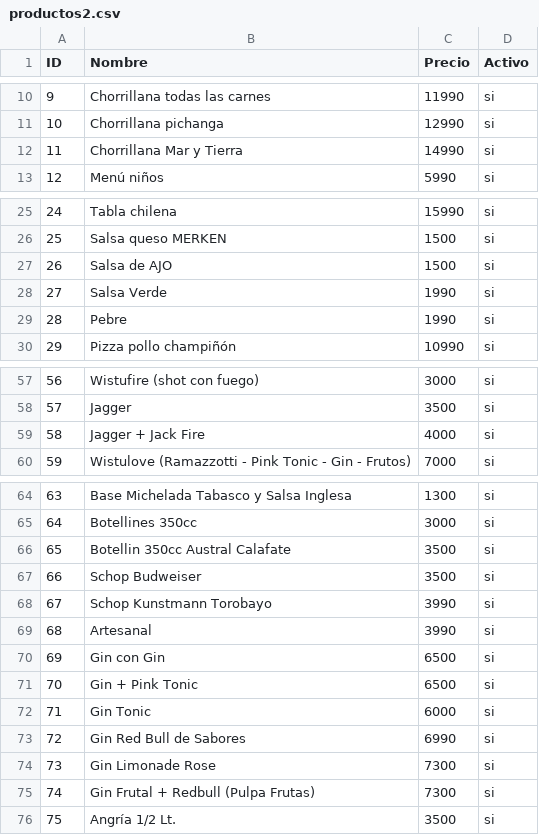
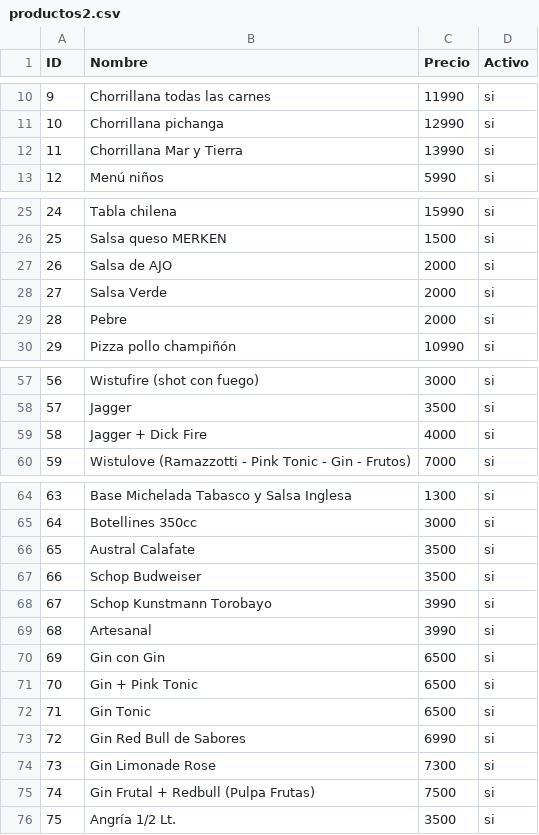
Before and after one commit to sebastiancordovaw2/vue-ionic-inicio-pinia, a CSV file: public/productos2.csv, drawn as a sheet; only a part is shown, gaps mark what is left out; the diff covers the shown part only; the diff names each change by its address in the sheet, - before the commit and + after, or states it on an @@ line.

```diff
--- a/public/productos2.csv
+++ b/public/productos2.csv
-C12 (Precio): 14990
+C12 (Precio): 13990
-C27 (Precio): 1500
+C27 (Precio): 2000
-C28:C29 (Precio): 1990
+C28:C29 (Precio): 2000
-B59 (Nombre): Jagger + Jack Fire
+B59 (Nombre): Jagger + Dick Fire
-B66 (Nombre): Botellin 350cc Austral Calafate
+B66 (Nombre): Austral Calafate
-C72 (Precio): 6000
+C72 (Precio): 6500
-C75 (Precio): 7300
+C75 (Precio): 7500
```
Also changed, not shown: 13 added rows, 5 removed rows, 7 edited cells and row numbers in column A elsewhere in this file.
